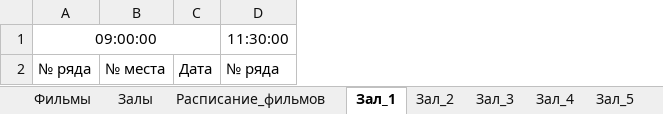
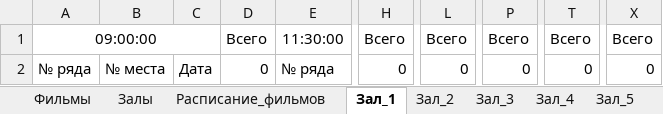
Before and after one commit to Whynot46/Tkinter_cinema_ticket_reservation, an Excel workbook: db/films.xlsx, sheet Зал_1, drawn as a sheet; only a part is shown, gaps mark what is left out; values as stored, in another font and other column widths than the file's, no borders; the diff names each change by its address in the sheet, - before the commit and + after, or states it on an @@ line.

```diff
--- a/db/films.xlsx (sheet Зал_1)
+++ b/db/films.xlsx (sheet Зал_1)
+column D, rows 1-2: Всего | 0
+column H, rows 1-2: Всего | 0
+column L, rows 1-2: Всего | 0
+column P, rows 1-2: Всего | 0
+column T, rows 1-2: Всего | 0
+column X, rows 1-2: Всего | 0
```
Also changed, not shown: sheet Зал_2, sheet Зал_3, sheet Зал_4, sheet Зал_5, db/users.xlsx, 4 other files.
